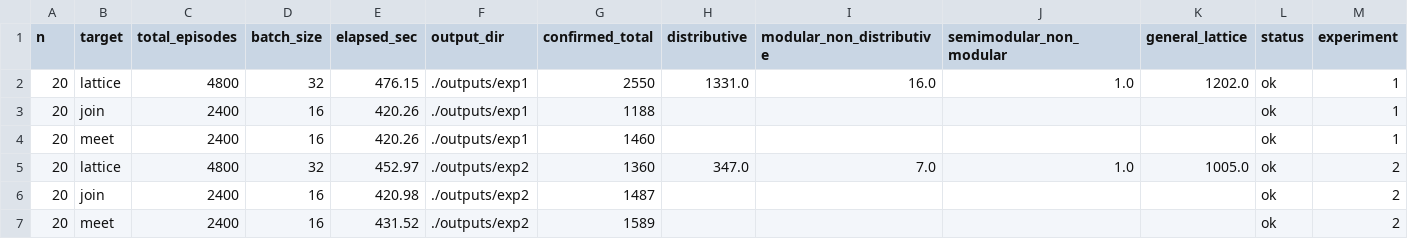
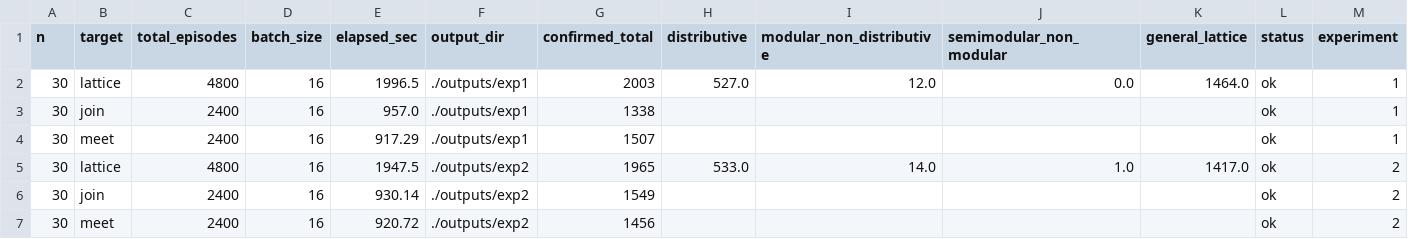
Before and after one commit to arnauldmwafise/poset-lattice-generation-rl, a CSV file: outputs/experiment_summary.csv, drawn as a sheet.

```diff
--- a/outputs/experiment_summary.csv
+++ b/outputs/experiment_summary.csv
@@ -1,7 +1,7 @@
 n,target,total_episodes,batch_size,elapsed_sec,output_dir,confirmed_total,distributive,modular_non_distributive,semimodular_non_modular,general_lattice,status,experiment
-20,lattice,4800,32,476.15,./outputs/exp1,2550,1331.0,16.0,1.0,1202.0,ok,1
-20,join,2400,16,420.26,./outputs/exp1,1188,,,,,ok,1
-20,meet,2400,16,420.26,./outputs/exp1,1460,,,,,ok,1
-20,lattice,4800,32,452.97,./outputs/exp2,1360,347.0,7.0,1.0,1005.0,ok,2
-20,join,2400,16,420.98,./outputs/exp2,1487,,,,,ok,2
-20,meet,2400,16,431.52,./outputs/exp2,1589,,,,,ok,2
+30,lattice,4800,16,1996.5,./outputs/exp1,2003,527.0,12.0,0.0,1464.0,ok,1
+30,join,2400,16,957.0,./outputs/exp1,1338,,,,,ok,1
+30,meet,2400,16,917.29,./outputs/exp1,1507,,,,,ok,1
+30,lattice,4800,16,1947.5,./outputs/exp2,1965,533.0,14.0,1.0,1417.0,ok,2
+30,join,2400,16,930.14,./outputs/exp2,1549,,,,,ok,2
+30,meet,2400,16,920.72,./outputs/exp2,1456,,,,,ok,2
```
Also changed, not shown: outputs/experiment_summary_aggregate.csv, 23 other files.
